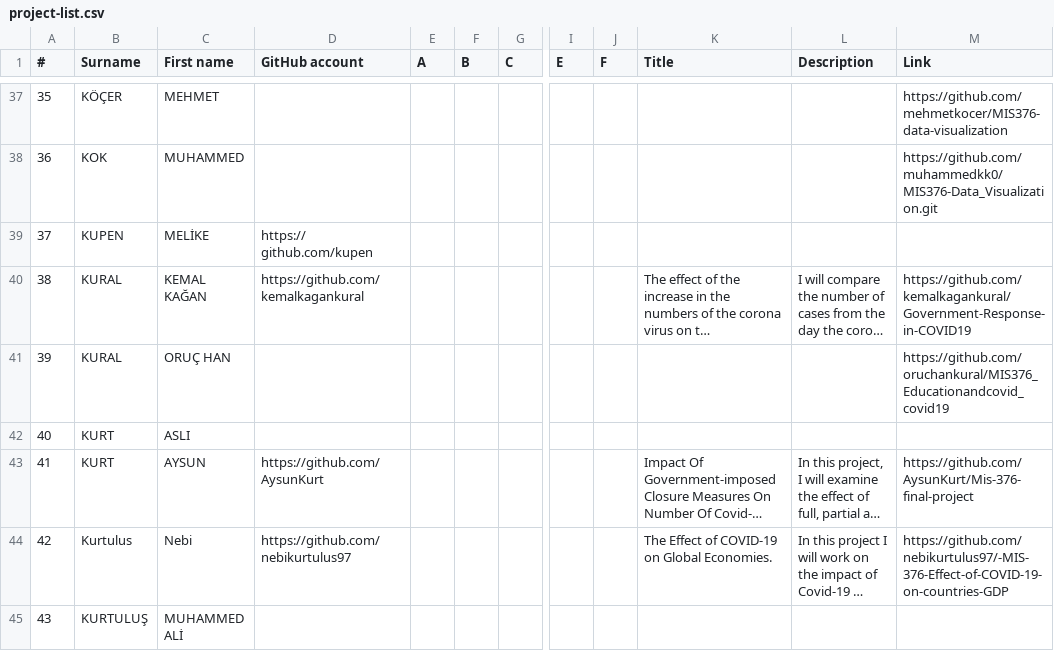
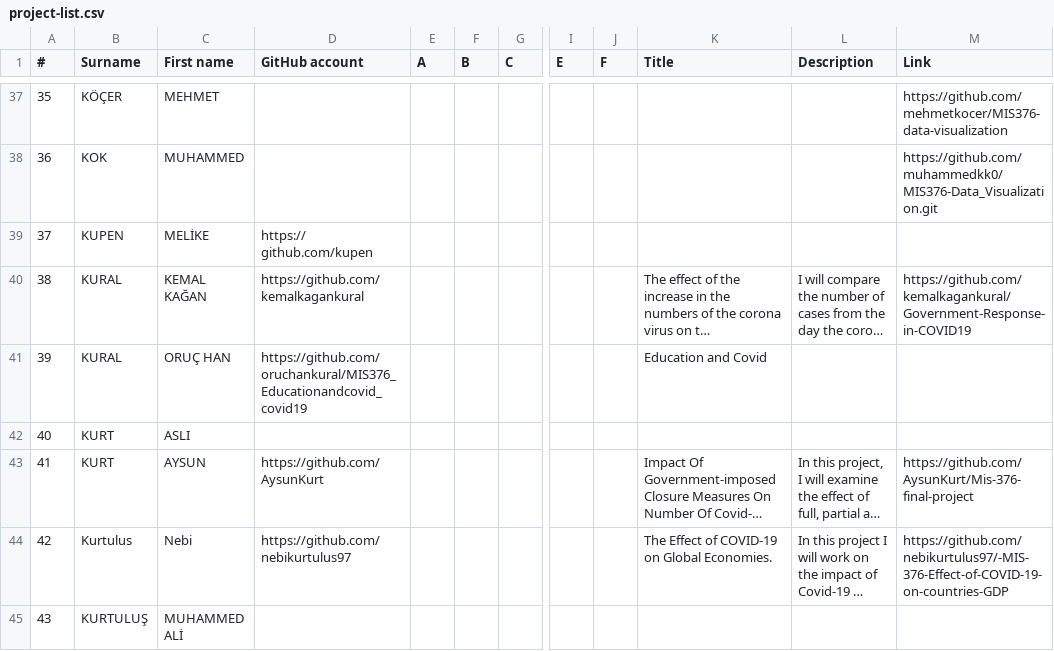
Before and after one commit to hkilter/data-visualization-project, a CSV file: project-list.csv, drawn as a sheet; only a part is shown, gaps mark what is left out; long unchanged cells end in …; the diff names each change by its address in the sheet, - before the commit and + after, or states it on an @@ line.

Commit message:
Update project-list.csv

```diff
--- a/project-list.csv
+++ b/project-list.csv
-D41 (GitHub account): (empty)
+D41 (GitHub account): https://github.com/oruchankural/MIS376_Educationandcovid_covid19
-K41 (Title): (empty)
+K41 (Title): Education and Covid
-M41 (Link): https://github.com/oruchankural/MIS376_Educationandcovid_covid19
+M41 (Link): (empty)
```
